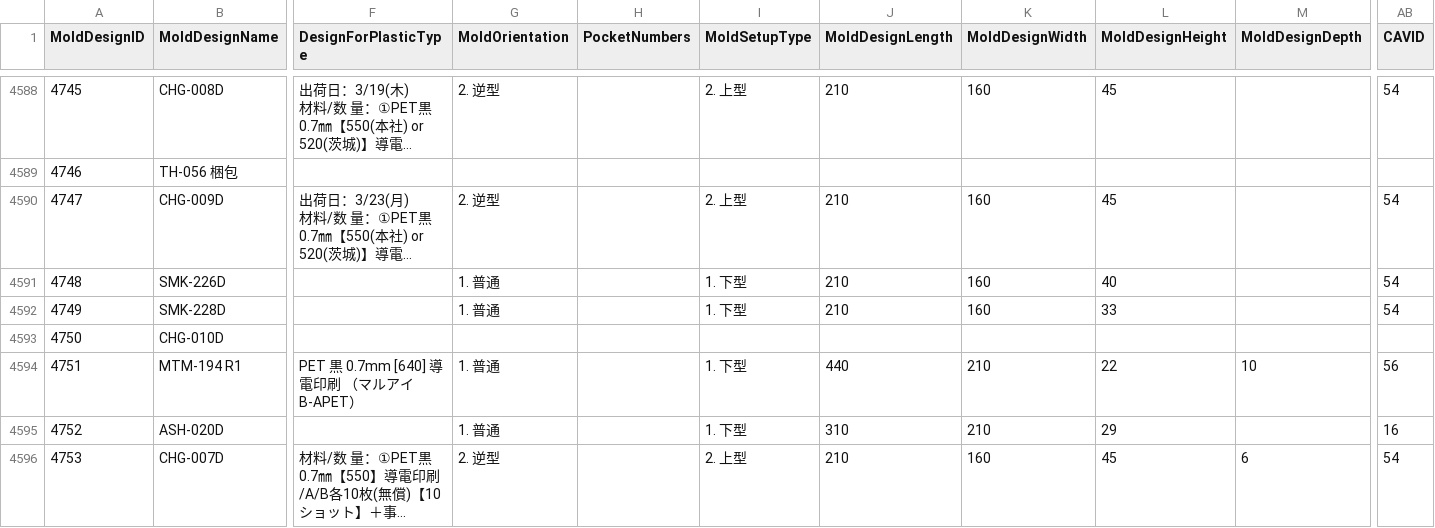
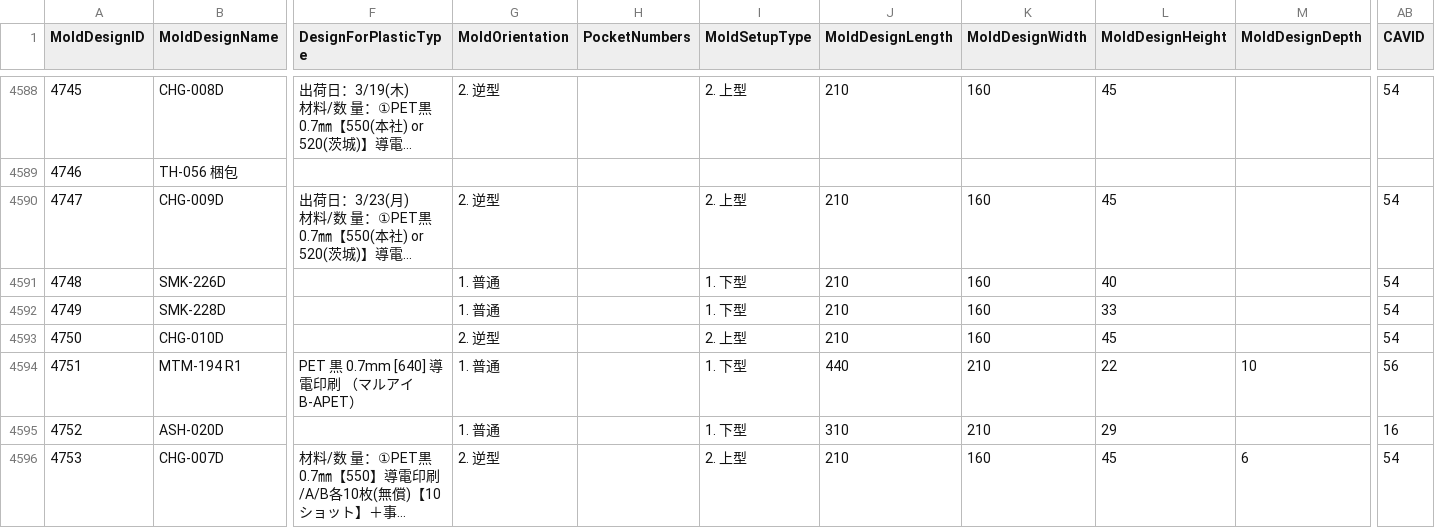
Before and after one commit to toanysd/MoldCutterSearch, a CSV file: Data/molddesign.csv, drawn as a sheet; only a part is shown, gaps mark what is left out; long unchanged cells end in …; the diff names each change by its address in the sheet, - before the commit and + after, or states it on an @@ line.

```diff
--- a/Data/molddesign.csv
+++ b/Data/molddesign.csv
-G4593 (MoldOrientation): (empty)
+G4593 (MoldOrientation): 2. 逆型
-I4593 (MoldSetupType): (empty)
+I4593 (MoldSetupType): 2. 上型
-J4593 (MoldDesignLength): (empty)
+J4593 (MoldDesignLength): 210
-K4593 (MoldDesignWidth): (empty)
+K4593 (MoldDesignWidth): 160
-L4593 (MoldDesignHeight): (empty)
+L4593 (MoldDesignHeight): 45
-AB4593 (CAVID): (empty)
+AB4593 (CAVID): 54
```
Also changed, not shown: Data/molds.csv, Data/shiplog.csv, 9 other files.
